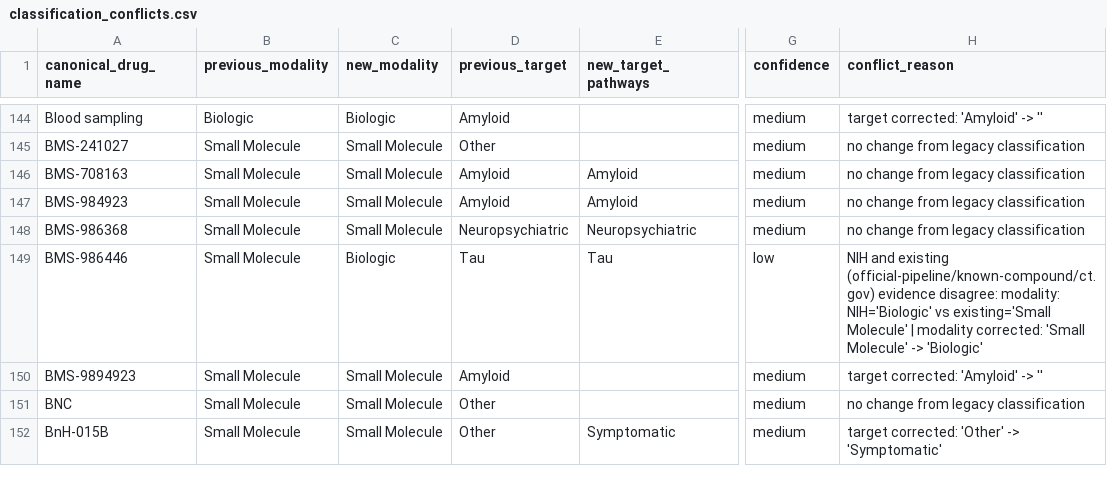
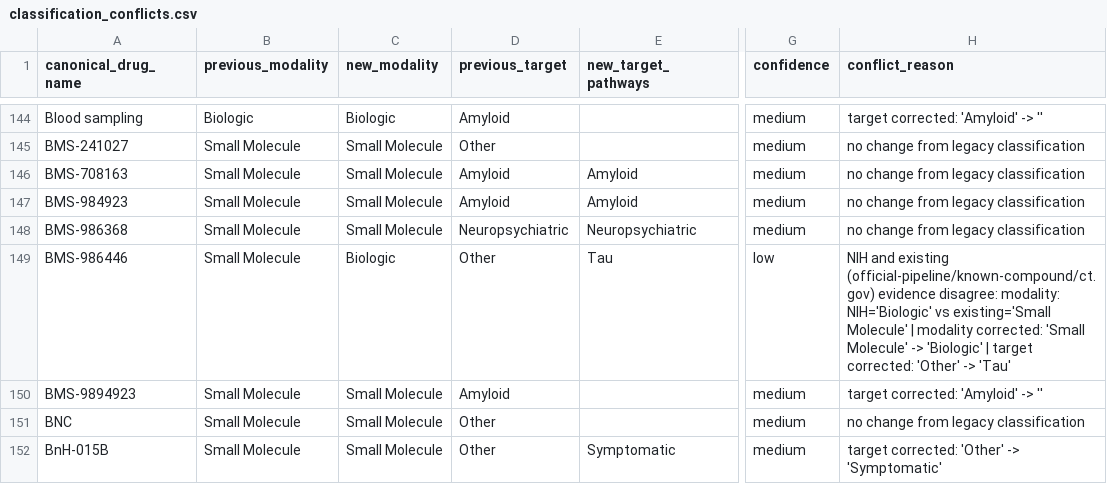
Before and after one commit to juniparkk/AriBio-Clinical-Trial-Pipeline, a CSV file: outputs/classification_conflicts.csv, drawn as a sheet; only a part is shown, gaps mark what is left out; the diff names each change by its address in the sheet, - before the commit and + after, or states it on an @@ line.

```diff
--- a/outputs/classification_conflicts.csv
+++ b/outputs/classification_conflicts.csv
-D149 (previous_target): Tau
+D149 (previous_target): Other
-H149 (conflict_reason): …-> 'Biologic'
+H149 (conflict_reason): …-> 'Biologic' | target corrected: 'Other' -> 'Tau'
```
Also changed, not shown: outputs/classification_gap_audit.csv, outputs/pipeline_changes.csv, 6 other files.
